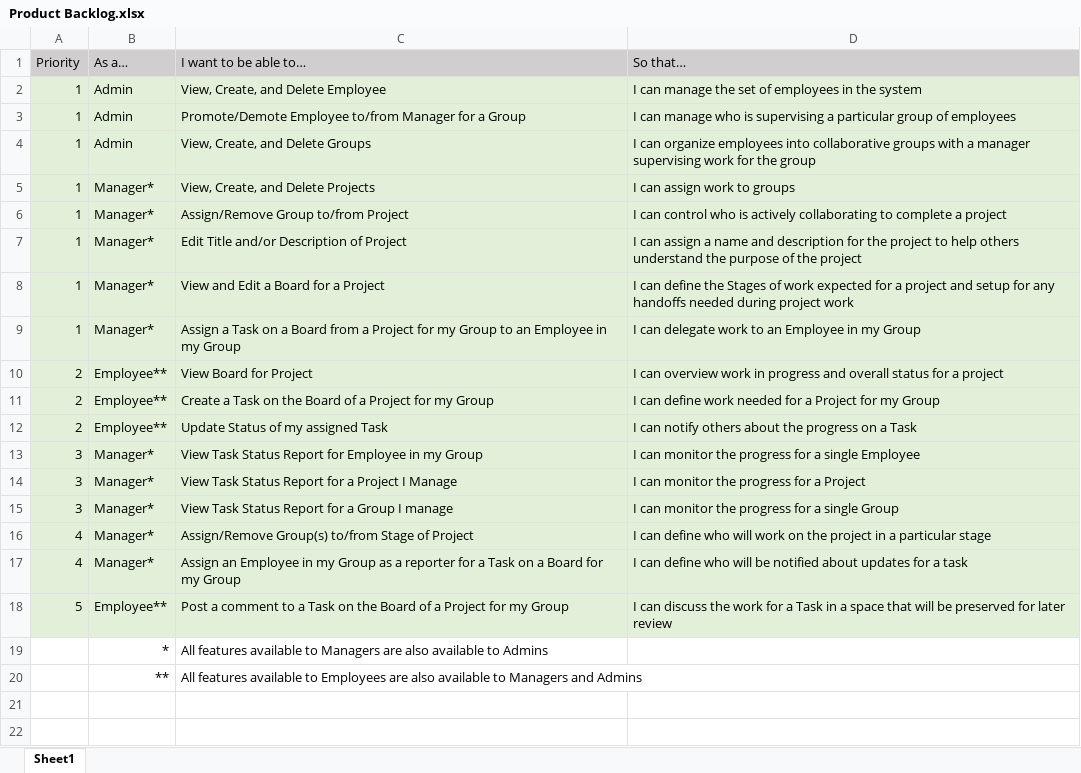
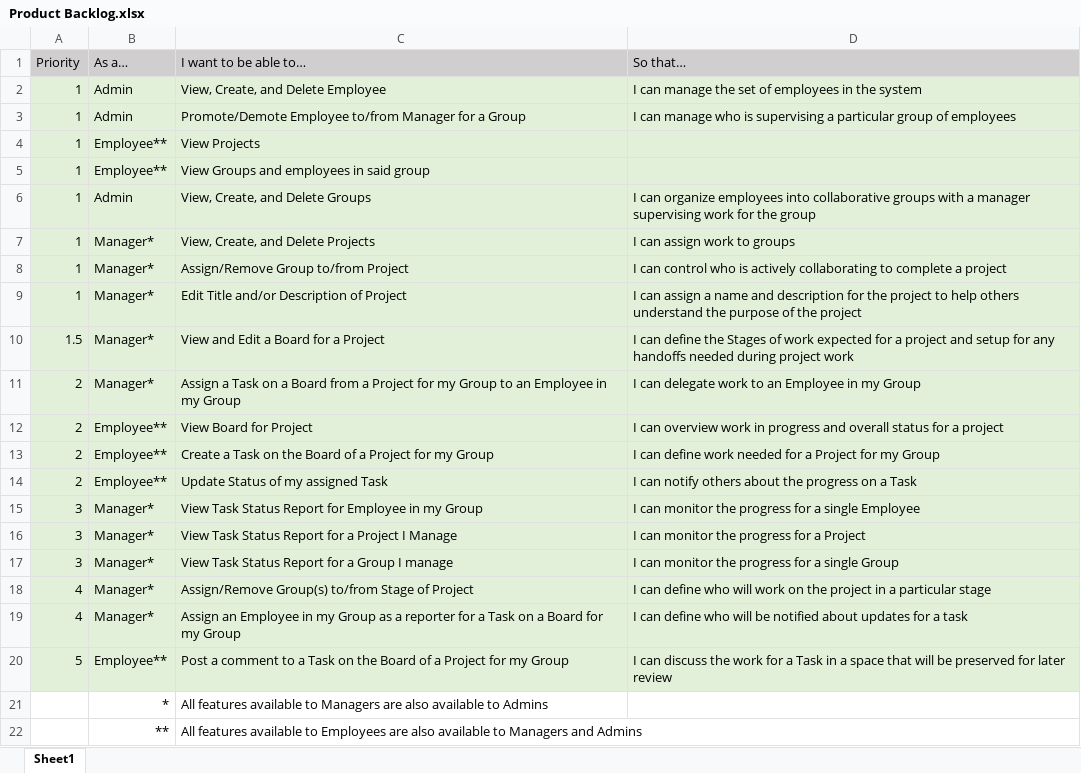
Before and after one commit to Jh00291/CapstoneProjectGroup7, an Excel workbook: sprints/Product Backlog.xlsx, sheet Sheet1, drawn as a sheet; values as stored, in another font and other column widths than the file's, no borders; addresses are those after the commit; the diff names each change by its address in the sheet, - before the commit and + after, or states it on an @@ line.

```diff
--- a/sprints/Product Backlog.xlsx (sheet Sheet1)
+++ b/sprints/Product Backlog.xlsx (sheet Sheet1)
+row 4: 1 | Employee** | View Projects
+row 5: 1 | Employee** | View Groups and employees in said group
-A10 (Priority): 1
+A10 (Priority): 1.5
-A11 (Priority): 1
+A11 (Priority): 2
```
Also changed, not shown: 13 other files.
